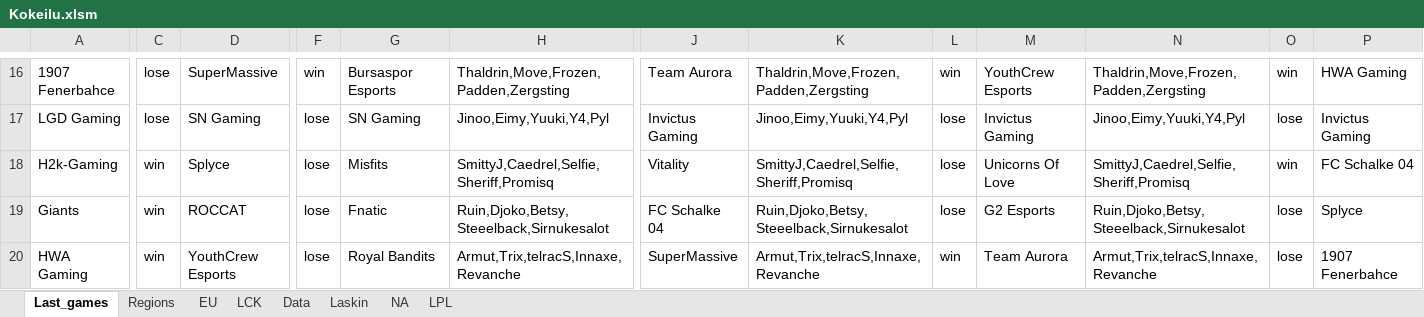
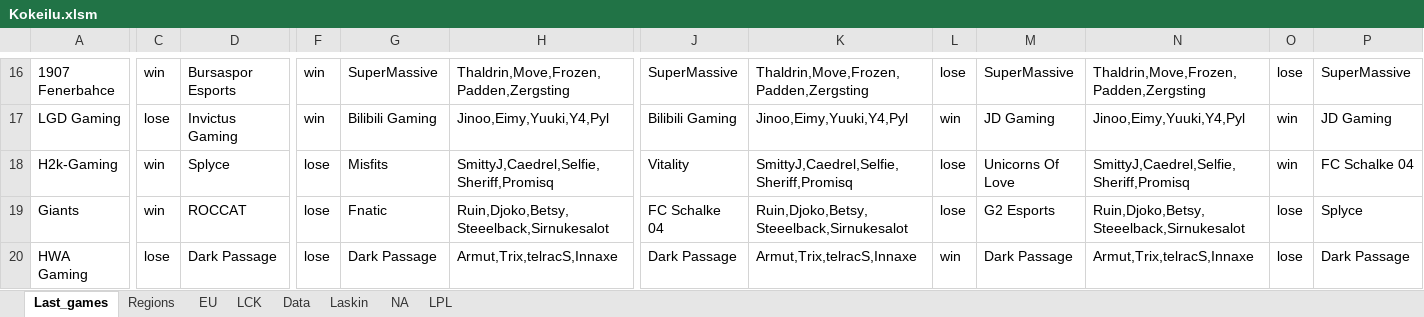
Before and after one commit to Ledareg/e-sports, an Excel workbook: Kokeilu.xlsm, sheet Last_games, drawn as a sheet; only a part is shown, gaps mark what is left out; values as stored, in another font and other column widths than the file's, no borders; the diff covers the shown part only; the diff names each change by its address in the sheet, - before the commit and + after, or states it on an @@ line.

```diff
--- a/Kokeilu.xlsm (sheet Last_games)
+++ b/Kokeilu.xlsm (sheet Last_games)
-C16: lose
+C16: win
-D16: SuperMassive
+D16: Bursaspor Esports
-G16: Bursaspor Esports
+G16: SuperMassive
-J16: Team Aurora
+J16: SuperMassive
-L16: win
+L16: lose
-M16: YouthCrew Esports
+M16: SuperMassive
-O16: win
+O16: lose
-P16: HWA Gaming
+P16: SuperMassive
-D17: SN Gaming
+D17: Invictus Gaming
-F17: lose
+F17: win
-G17: SN Gaming
+G17: Bilibili Gaming
-J17: Invictus Gaming
+J17: Bilibili Gaming
-L17: lose
+L17: win
-M17: Invictus Gaming
+M17: JD Gaming
-O17: lose
+O17: win
-P17: Invictus Gaming
+P17: JD Gaming
-C20: win
+C20: lose
-D20: YouthCrew Esports
+D20: Dark Passage
-G20: Royal Bandits
+G20: Dark Passage
-H20: Armut,Trix,telracS,Innaxe,Revanche
+H20: Armut,Trix,telracS,Innaxe
-J20: SuperMassive
+J20: Dark Passage
-K20: Armut,Trix,telracS,Innaxe,Revanche
+K20: Armut,Trix,telracS,Innaxe
-M20: Team Aurora
+M20: Dark Passage
-N20: Armut,Trix,telracS,Innaxe,Revanche
+N20: Armut,Trix,telracS,Innaxe
-P20: 1907 Fenerbahce
+P20: Dark Passage
```
Also changed, not shown: 344 edited cells elsewhere in this sheet, sheet Data, sheet Laskin, formulas that keep their value, 8 other files.
